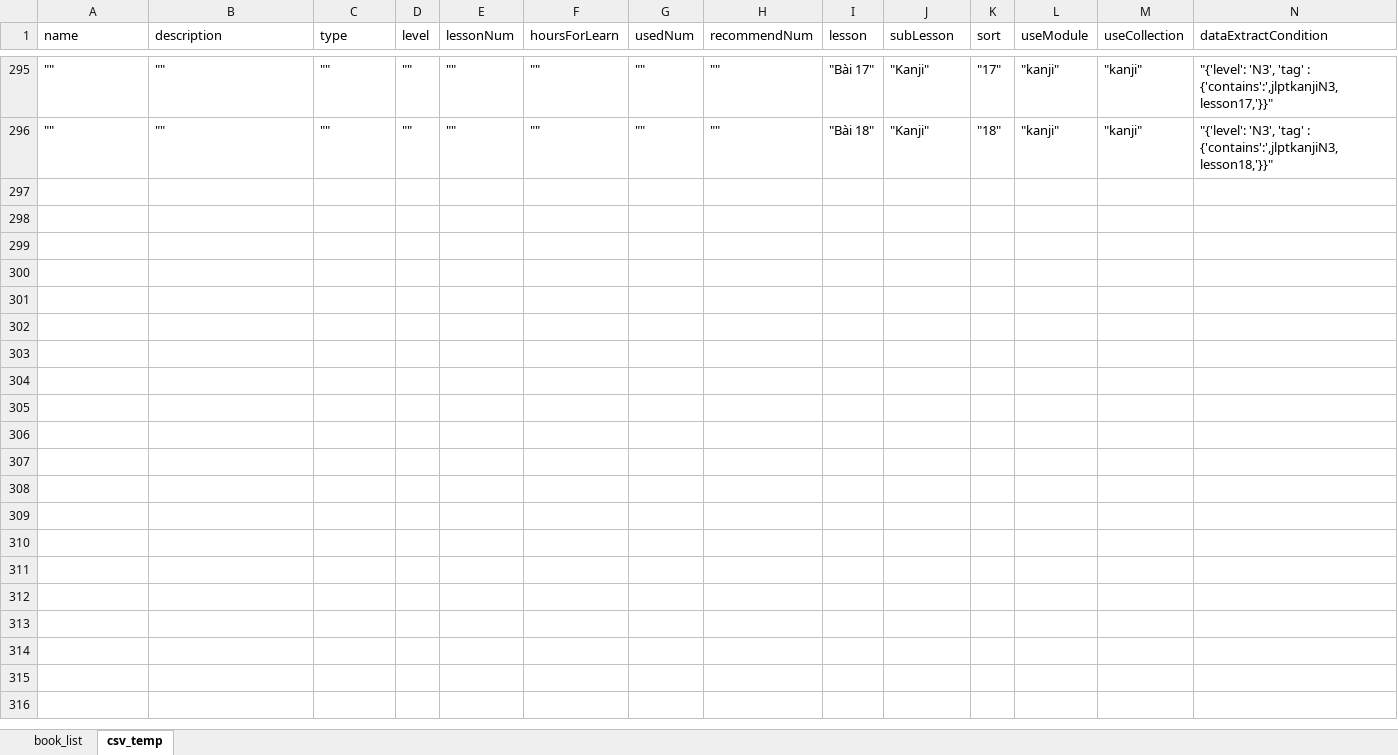
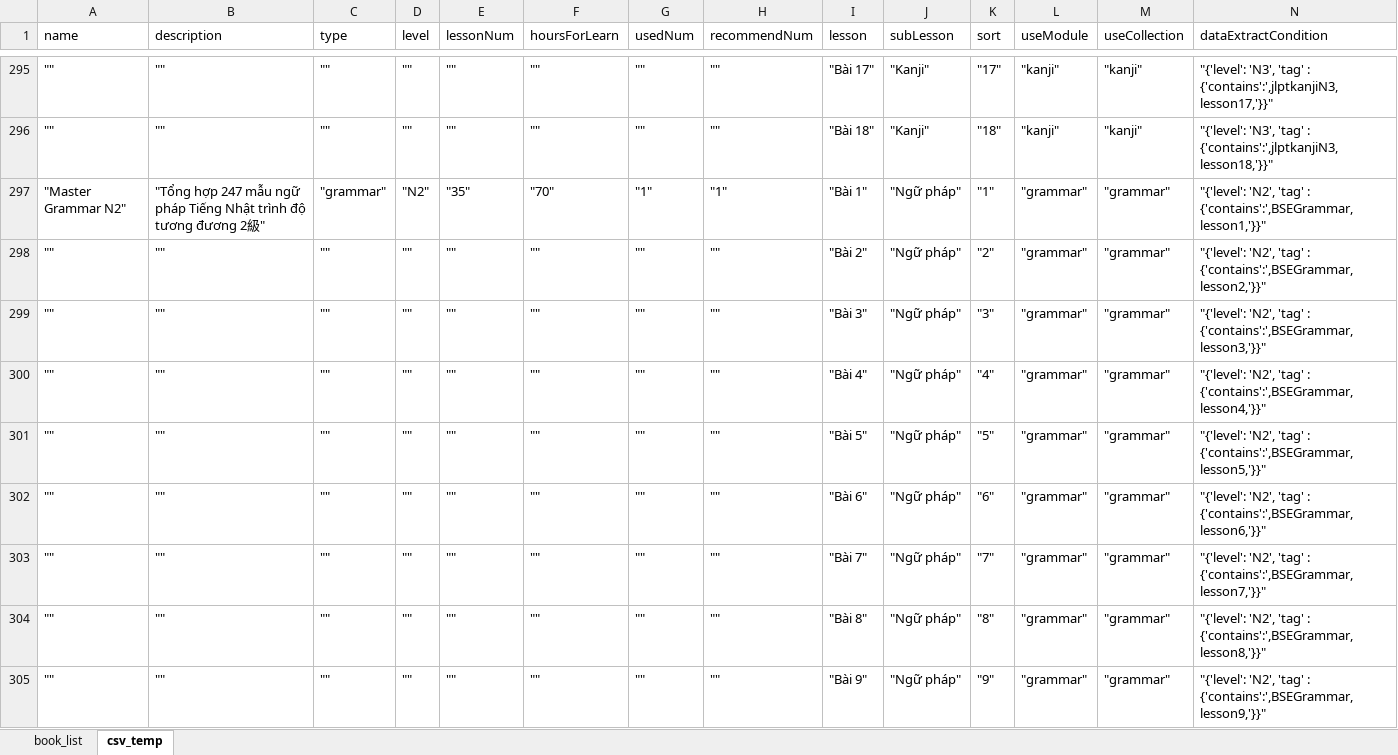
Before and after one commit to tugigroup/japtool, an Excel workbook: work/Book_list.xlsx, sheet csv_temp, drawn as a sheet; only a part is shown, gaps mark what is left out; values as stored, in another font and other column widths than the file's, no borders; the diff covers the shown part only; the diff names each change by its address in the sheet, - before the commit and + after, or states it on an @@ line.

Commit message:
Udate N2 Grammar
Book for BRSE

```diff
--- a/work/Book_list.xlsx (sheet csv_temp)
+++ b/work/Book_list.xlsx (sheet csv_temp)
+row 297: "Master Grammar N2" | "Tổng hợp 247 mẫu ngữ pháp Tiếng Nhật trình độ tương đương 2級" | "grammar" | "N2" | "35" | "70" | "1" | "1" | "Bài 1" | "Ngữ pháp" | "1" | "grammar" | "grammar" | "{'level': 'N2', 'tag' : {'contains':',BSEGrammar,lesson1,'}}"
+row 298: "" | "" | "" | "" | "" | "" | "" | "" | "Bài 2" | "Ngữ pháp" | "2" | "grammar" | "grammar" | "{'level': 'N2', 'tag' : {'contains':',BSEGrammar,lesson2,'}}"
+row 299: "" | "" | "" | "" | "" | "" | "" | "" | "Bài 3" | "Ngữ pháp" | "3" | "grammar" | "grammar" | "{'level': 'N2', 'tag' : {'contains':',BSEGrammar,lesson3,'}}"
+row 300: "" | "" | "" | "" | "" | "" | "" | "" | "Bài 4" | "Ngữ pháp" | "4" | "grammar" | "grammar" | "{'level': 'N2', 'tag' : {'contains':',BSEGrammar,lesson4,'}}"
+row 301: "" | "" | "" | "" | "" | "" | "" | "" | "Bài 5" | "Ngữ pháp" | "5" | "grammar" | "grammar" | "{'level': 'N2', 'tag' : {'contains':',BSEGrammar,lesson5,'}}"
+row 302: "" | "" | "" | "" | "" | "" | "" | "" | "Bài 6" | "Ngữ pháp" | "6" | "grammar" | "grammar" | "{'level': 'N2', 'tag' : {'contains':',BSEGrammar,lesson6,'}}"
+row 303: "" | "" | "" | "" | "" | "" | "" | "" | "Bài 7" | "Ngữ pháp" | "7" | "grammar" | "grammar" | "{'level': 'N2', 'tag' : {'contains':',BSEGrammar,lesson7,'}}"
+row 304: "" | "" | "" | "" | "" | "" | "" | "" | "Bài 8" | "Ngữ pháp" | "8" | "grammar" | "grammar" | "{'level': 'N2', 'tag' : {'contains':',BSEGrammar,lesson8,'}}"
+row 305: "" | "" | "" | "" | "" | "" | "" | "" | "Bài 9" | "Ngữ pháp" | "9" | "grammar" | "grammar" | "{'level': 'N2', 'tag' : {'contains':',BSEGrammar,lesson9,'}}"
```
Also changed, not shown: 26 added rows elsewhere in this sheet, sheet book_list, 3 other files.
